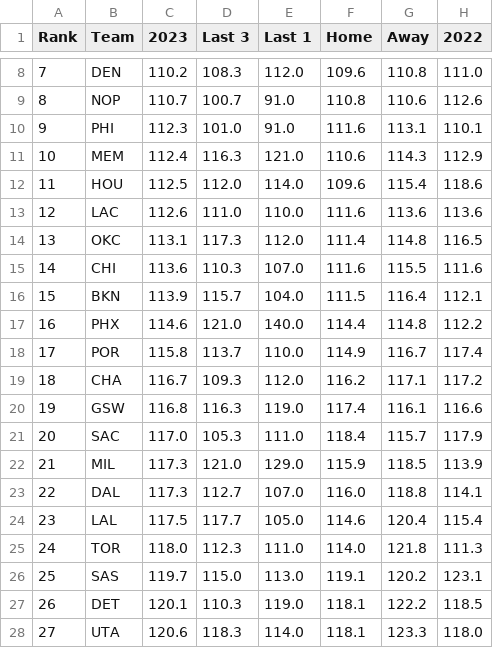
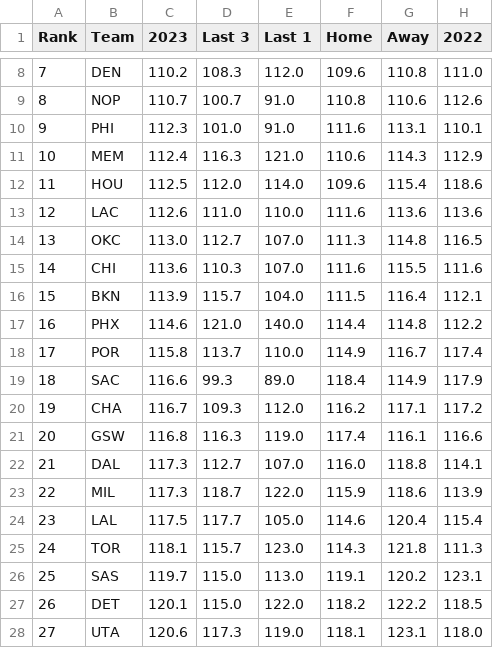
Before and after one commit to DhirenShivdasani/NBA-player-prop-analysis, a CSV file: team_stats/opponent-points-per-game_data.csv, drawn as a sheet; only a part is shown, gaps mark what is left out; the diff covers the shown part only.

```diff
--- a/team_stats/opponent-points-per-game_data.csv
+++ b/team_stats/opponent-points-per-game_data.csv
@@ -13,3 +13,3 @@ Rank,Team,2023,Last 3,Last 1,Home,Away,2022
 12,LAC,112.6,111.0,110.0,111.6,113.6,113.6
-13,OKC,113.1,117.3,112.0,111.4,114.8,116.5
+13,OKC,113.0,112.7,107.0,111.3,114.8,116.5
 14,CHI,113.6,110.3,107.0,111.6,115.5,111.6
@@ -18,11 +18,11 @@ Rank,Team,2023,Last 3,Last 1,Home,Away,2022
 17,POR,115.8,113.7,110.0,114.9,116.7,117.4
-18,CHA,116.7,109.3,112.0,116.2,117.1,117.2
-19,GSW,116.8,116.3,119.0,117.4,116.1,116.6
-20,SAC,117.0,105.3,111.0,118.4,115.7,117.9
-21,MIL,117.3,121.0,129.0,115.9,118.5,113.9
-22,DAL,117.3,112.7,107.0,116.0,118.8,114.1
+18,SAC,116.6,99.3,89.0,118.4,114.9,117.9
+19,CHA,116.7,109.3,112.0,116.2,117.1,117.2
+20,GSW,116.8,116.3,119.0,117.4,116.1,116.6
+21,DAL,117.3,112.7,107.0,116.0,118.8,114.1
+22,MIL,117.3,118.7,122.0,115.9,118.6,113.9
 23,LAL,117.5,117.7,105.0,114.6,120.4,115.4
-24,TOR,118.0,112.3,111.0,114.0,121.8,111.3
+24,TOR,118.1,115.7,123.0,114.3,121.8,111.3
 25,SAS,119.7,115.0,113.0,119.1,120.2,123.1
-26,DET,120.1,110.3,119.0,118.1,122.2,118.5
-27,UTA,120.6,118.3,114.0,118.1,123.3,118.0
+26,DET,120.1,115.0,122.0,118.2,122.2,118.5
+27,UTA,120.6,117.3,119.0,118.1,123.1,118.0
```
Also changed, not shown: 21 edited cells elsewhere in this file, player_stats/nba-efficiency_data.csv, player_stats/points-plus-rebounds-plus-assists_data.csv, 16 other files.
